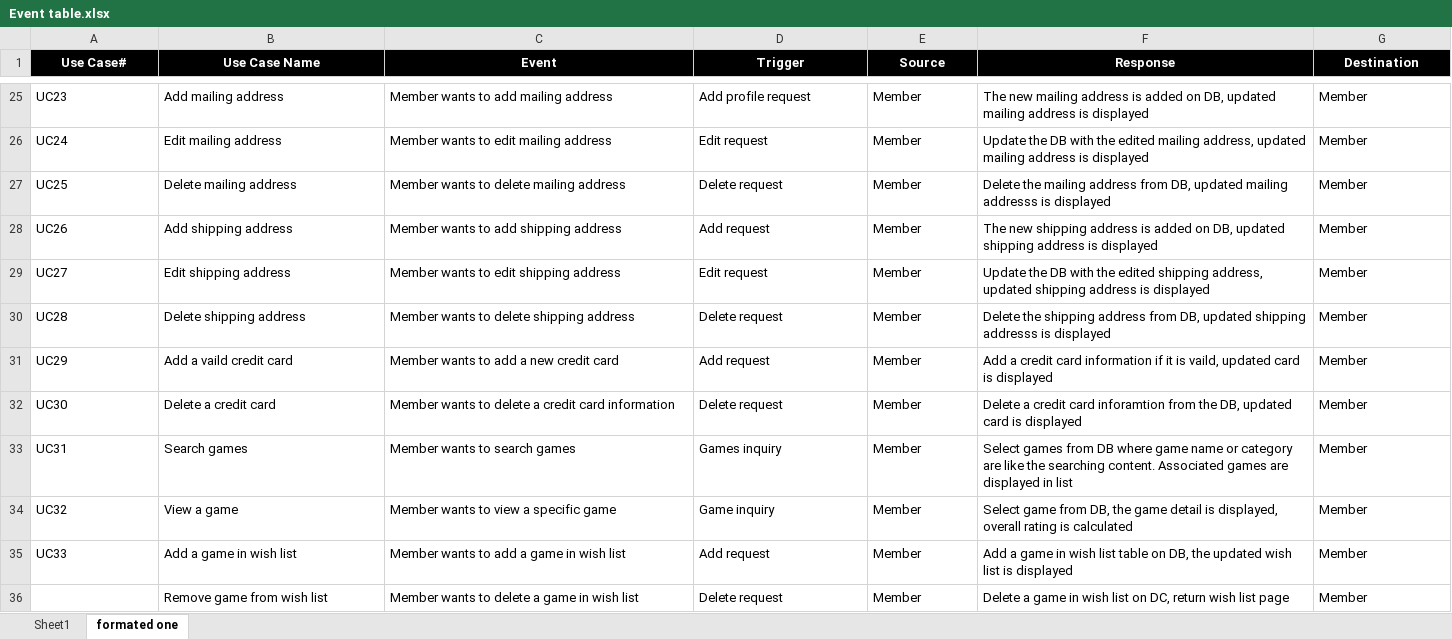
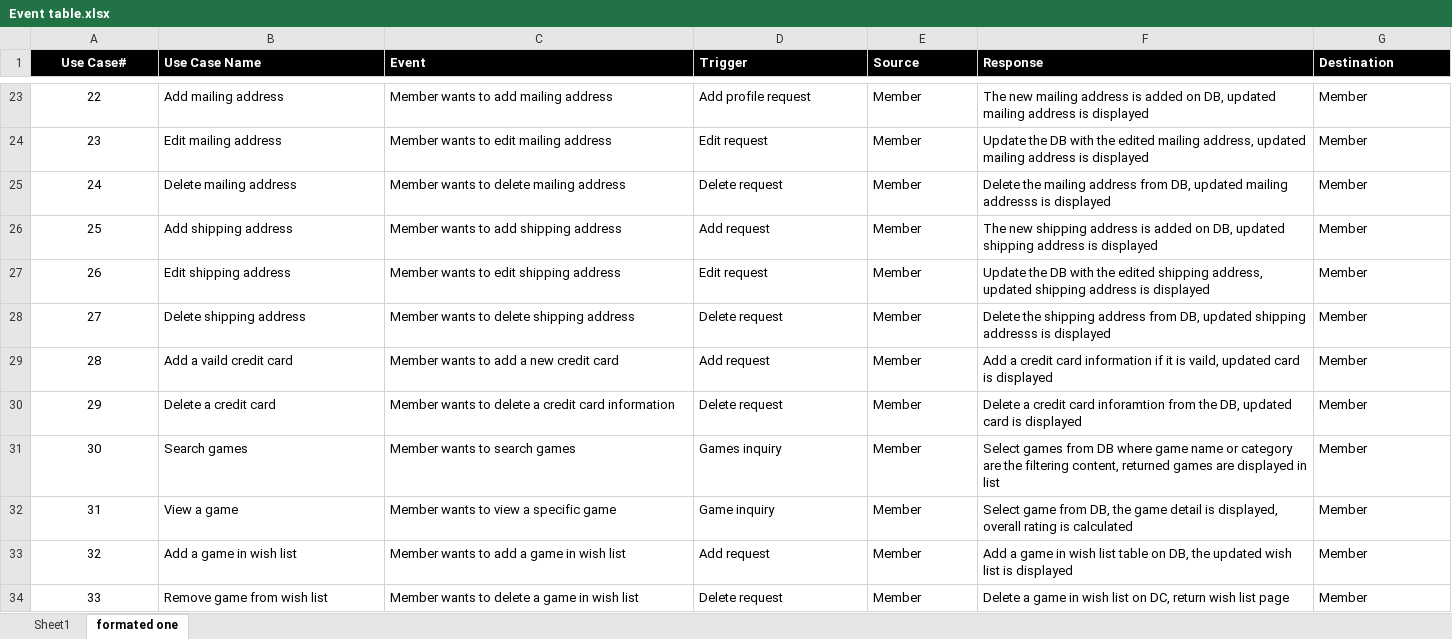
Before and after one commit to RTremain/Grey-Cube-Development, an Excel workbook: Documentation/Event table.xlsx, sheet formated one, drawn as a sheet; only a part is shown, gaps mark what is left out; values as stored, in another font and other column widths than the file's, no borders; addresses are those after the commit; the diff covers the shown part only; the diff names each change by its address in the sheet, - before the commit and + after, or states it on an @@ line.

```diff
--- a/Documentation/Event table.xlsx (sheet formated one)
+++ b/Documentation/Event table.xlsx (sheet formated one)
-B1:G1 alignment: center
+B1:G1 alignment: left
-A23:A33 alignment: left
+A23:A33 alignment: center
-A23 (Use Case#): UC23
+A23 (Use Case#): 22
-A24 (Use Case#): UC24
+A24 (Use Case#): 23
-A25 (Use Case#): UC25
+A25 (Use Case#): 24
-A26 (Use Case#): UC26
+A26 (Use Case#): 25
-A27 (Use Case#): UC27
+A27 (Use Case#): 26
-A28 (Use Case#): UC28
+A28 (Use Case#): 27
-A29 (Use Case#): UC29
+A29 (Use Case#): 28
-A30 (Use Case#): UC30
+A30 (Use Case#): 29
-A31 (Use Case#): UC31
+A31 (Use Case#): 30
-F31 (Response): …category are like the searching content. Associated games are…
+F31 (Response): …category are the filtering content, returned games are…
-A32 (Use Case#): UC32
+A32 (Use Case#): 31
-A33 (Use Case#): UC33
+A33 (Use Case#): 32
-A34 (Use Case#): (empty)
+A34 (Use Case#): 33
```
Also changed, not shown: 3 removed rows, 46 edited cells and cell formats elsewhere in this sheet, 1 other file.
